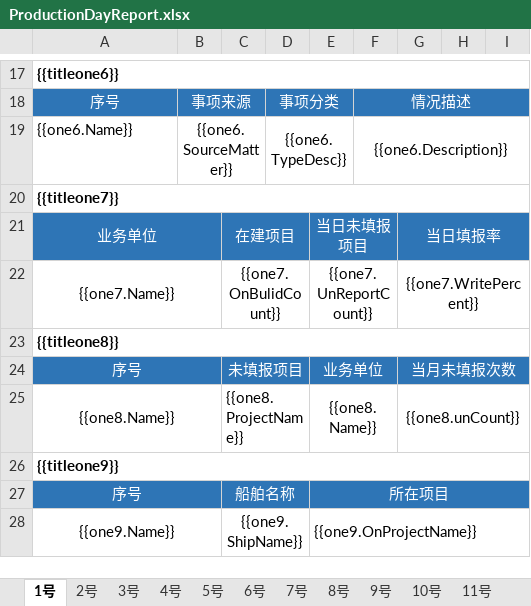
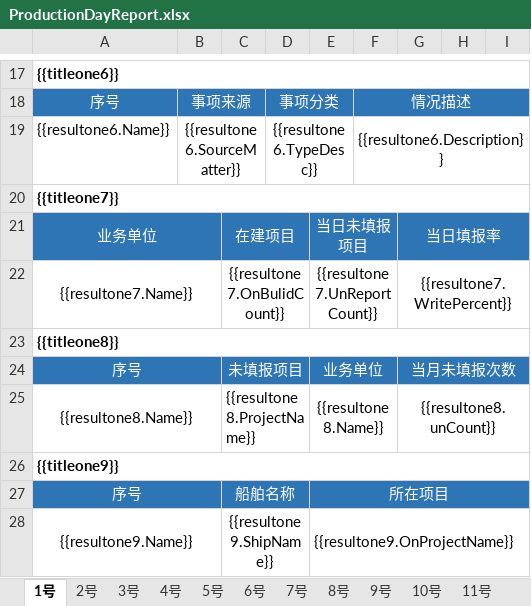
Before and after one commit to Pengyjun/NetCoreAPI, an Excel workbook: GHMonitoringCenterApi.Domain.Shared/Template/Excel/ProductionDayReport.xlsx, sheet 1号, drawn as a sheet; only a part is shown, gaps mark what is left out; values as stored, in another font and other column widths than the file's, no borders; removed rows and columns are numbered as before the commit, all else as after; the diff covers the shown part only; the diff names each change by its address in the sheet, - before the commit and + after, or states it on an @@ line.

```diff
--- a/GHMonitoringCenterApi.Domain.Shared/Template/Excel/ProductionDayReport.xlsx (sheet 1号)
+++ b/GHMonitoringCenterApi.Domain.Shared/Template/Excel/ProductionDayReport.xlsx (sheet 1号)
-A19: {{one6.Name}}
+A19: {{resultone6.Name}}
-B19: {{one6.SourceMatter}}
+B19: {{resultone6.SourceMatter}}
-D19: {{one6.TypeDesc}}
+D19: {{resultone6.TypeDesc}}
-F19: {{one6.Description}}
+F19: {{resultone6.Description}}
-A22: {{one7.Name}}
+A22: {{resultone7.Name}}
-C22: {{one7.OnBulidCount}}
+C22: {{resultone7.OnBulidCount}}
-E22: {{one7.UnReportCount}}
+E22: {{resultone7.UnReportCount}}
-G22: {{one7.WritePercent}}
+G22: {{resultone7.WritePercent}}
-row 25: {{one8.Name}} |  | {{one8.ProjectName}} |  | {{one8.Name}} |  | {{one8.unCount}}
+row 25: {{resultone8.Name}} |  | {{resultone8.ProjectName}} |  | {{resultone8.Name}} |  | {{resultone8.unCount}}
-A28: {{one9.Name}}
+A28: {{resultone9.Name}}
-C28: {{one9.ShipName}}
+C28: {{resultone9.ShipName}}
-E28: {{one9.OnProjectName}}
+E28: {{resultone9.OnProjectName}}
```
Also changed, not shown: 29 edited cells elsewhere in this sheet, 2 other files.
